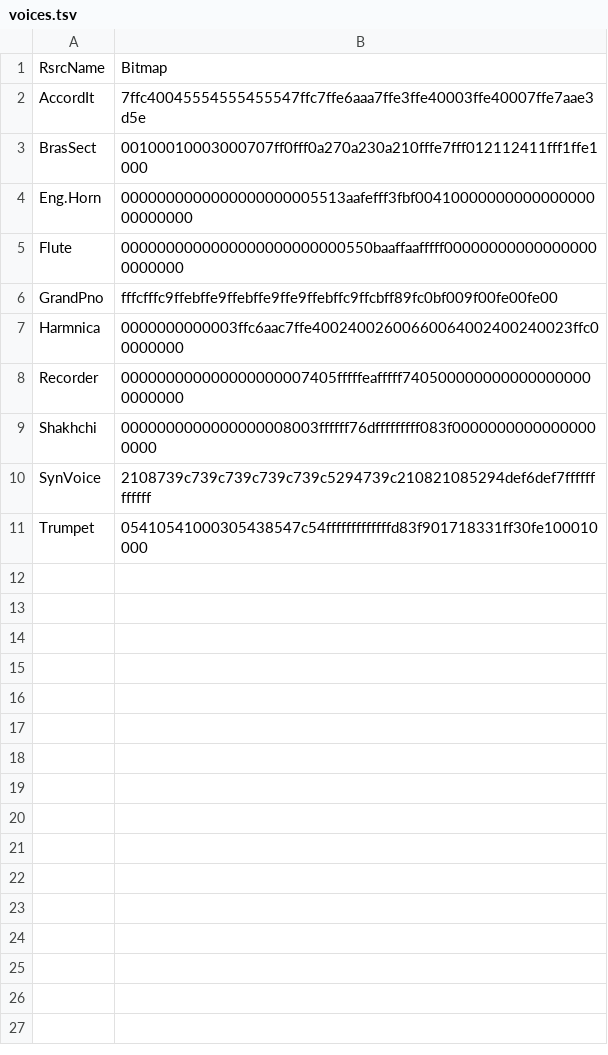
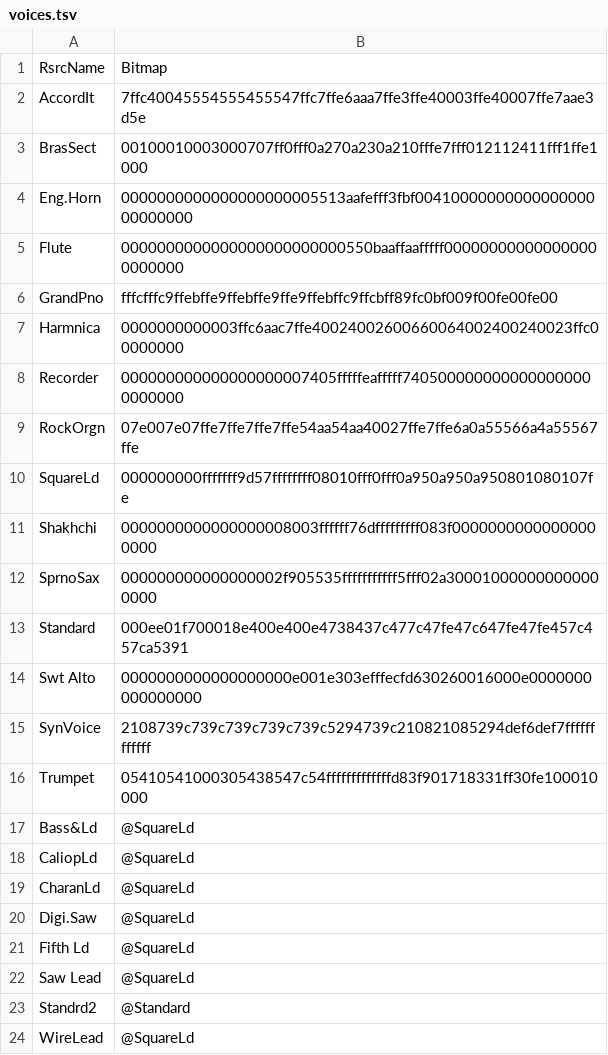
Before and after one commit to ltgcgo/octavia, a TSV file: data/bitmaps/xg/voices.tsv, drawn as a sheet.

Commit message:
Voice bitmap update.

```diff
--- a/data/bitmaps/xg/voices.tsv
+++ b/data/bitmaps/xg/voices.tsv
@@ -8,4 +8,17 @@ Harmnica	0000000000003ffc6aac7ffe40024002600660064002400240023ffc00000000
 Recorder	000000000000000000007405fffffeafffff7405000000000000000000000000
+RockOrgn	07e007e07ffe7ffe7ffe7ffe54aa54aa40027ffe7ffe6a0a55566a4a55567ffe
+SquareLd	000000000fffffff9d57ffffffff08010fff0fff0a950a950a950801080107fe
 Shakhchi	0000000000000000008003ffffff76dfffffffff083f00000000000000000000
+SprnoSax	000000000000000002f905535fffffffffff5fff02a300010000000000000000
+Standard	000ee01f700018e400e400e4738437c477c47fe47c647fe47fe457c457ca5391
+Swt Alto	0000000000000000000e001e303efffecfd630260016000e0000000000000000
 SynVoice	2108739c739c739c739c739c5294739c210821085294def6def7ffffffffffff
 Trumpet	05410541000305438547c54fffffffffffffd83f901718331ff30fe100010000
+Bass&Ld	@SquareLd
+CaliopLd	@SquareLd
+CharanLd	@SquareLd
+Digi.Saw	@SquareLd
+Fifth Ld	@SquareLd
+Saw Lead	@SquareLd
+Standrd2	@Standard
+WireLead	@SquareLd
```
Also changed, not shown: data/bank/xg.tsv, 5 other files.
